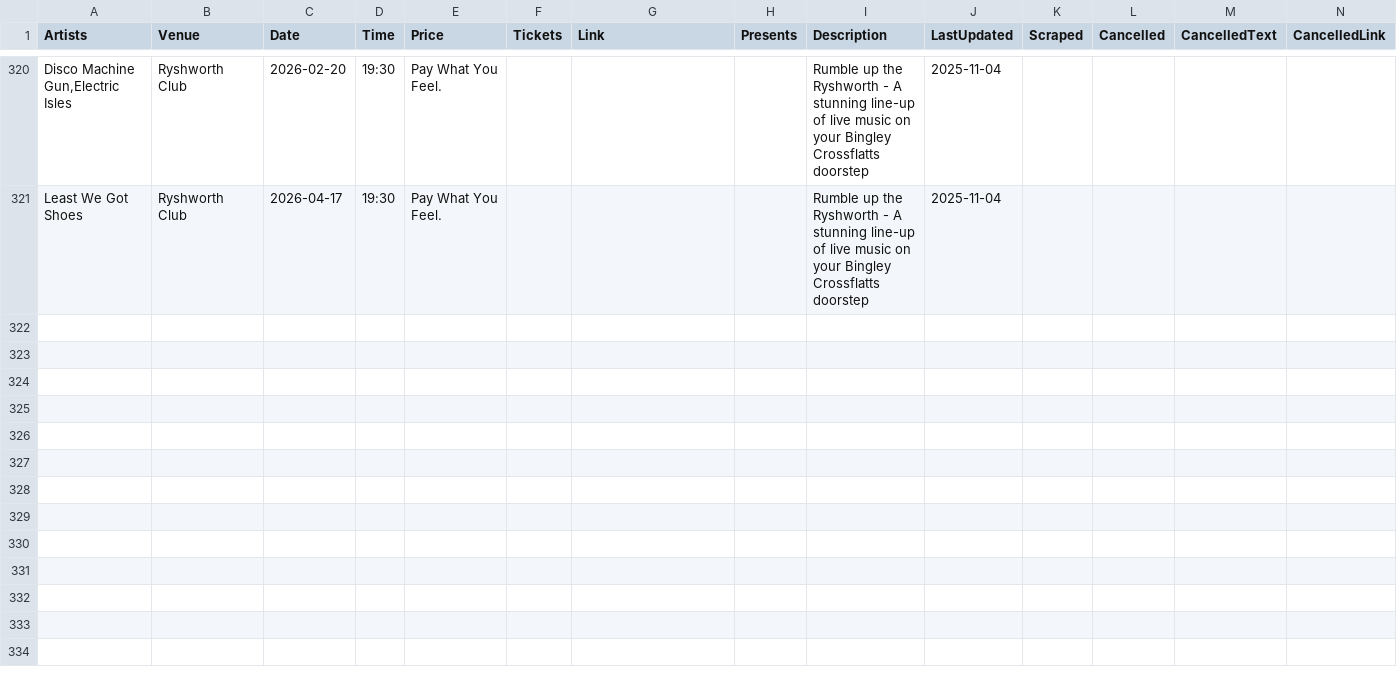
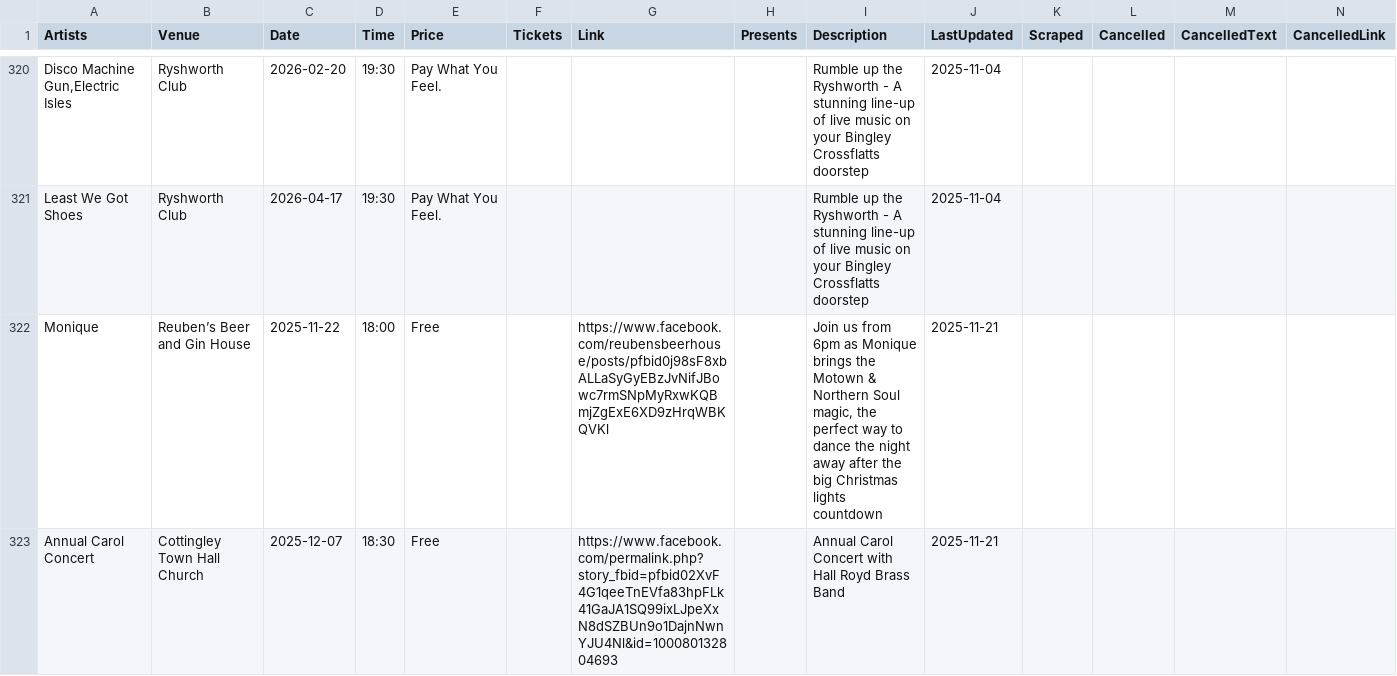
Before and after one commit to caprenter/rumble, a CSV file: docs/_data/events.csv, drawn as a sheet; only a part is shown, gaps mark what is left out; rows hold the shown columns only; the diff covers the shown part only; the diff names each change by its address in the sheet, - before the commit and + after, or states it on an @@ line.

```diff
--- a/docs/_data/events.csv
+++ b/docs/_data/events.csv
+row 322: Monique | Reuben’s Beer and Gin House | 2025-11-22 | 18:00 | Free |  | https://www.facebook.com/reubensbeerhouse/posts/pfbid0j98sF8xbALLaSyGyEBzJvNifJBowc7rmSNpMyRxwKQBmjZgExE6XD9zHrqWBKQVKl |  | Join us from 6pm as Monique brings the Motown & Northern Soul magic, the perfect way to dance the night away after the big Christmas lights countdown | 2025-11-21
+row 323: Annual Carol Concert | Cottingley Town Hall Church | 2025-12-07 | 18:30 | Free |  | https://www.facebook.com/permalink.php?story_fbid=pfbid02XvF4G1qeeTnEVfa83hpFLk41GaJA1SQ99ixLJpeXxN8dSZBUn9o1DajnNwnYJU4Nl&id=100080132804693 |  | Annual Carol Concert with Hall Royd Brass Band | 2025-11-21
```
Also changed, not shown: 1 added row and 4 edited cells elsewhere in this file, docs/_data/artists.csv, 6 other files.
